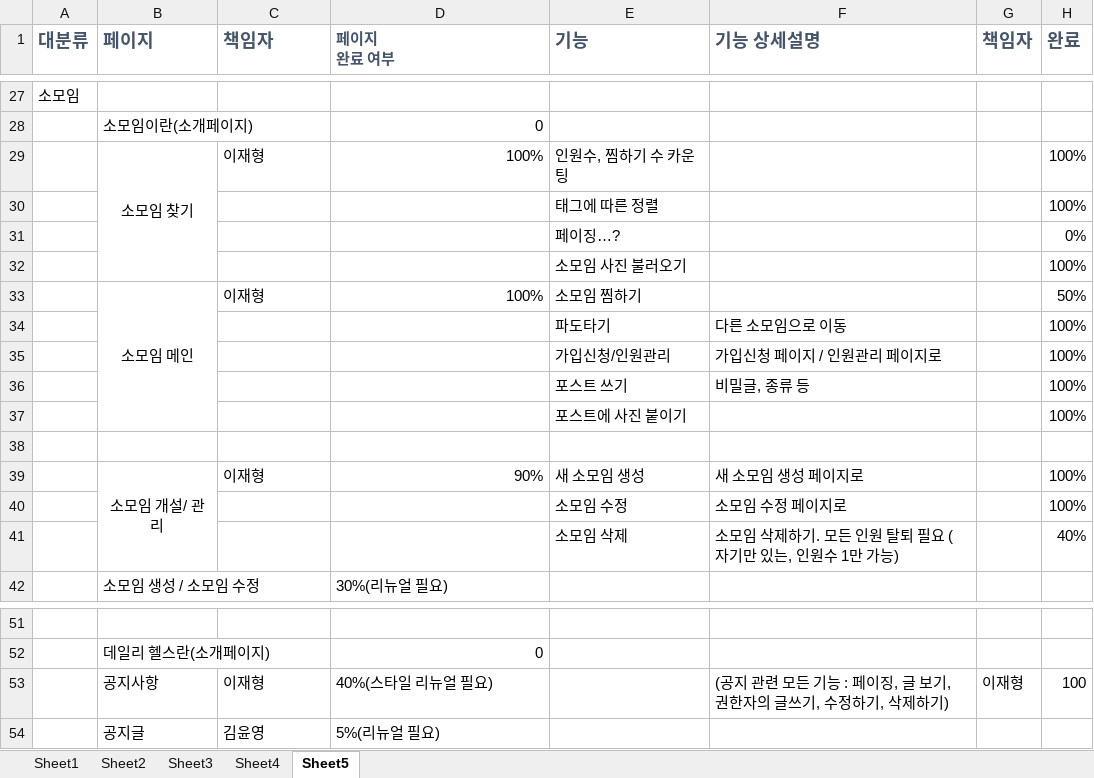
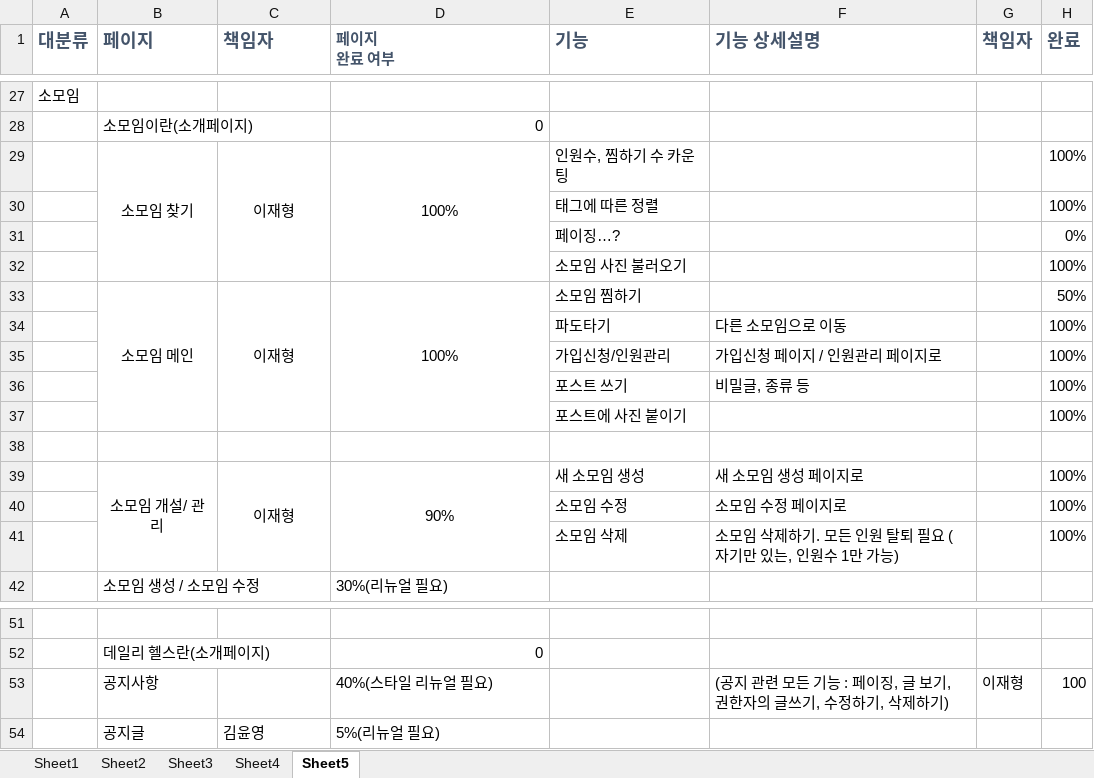
Before and after one commit to LyuMir/team7_project-, an Excel workbook: 팀작업 테이블명세서.xlsx, sheet Sheet5, drawn as a sheet; only a part is shown, gaps mark what is left out; values as stored, in another font and other column widths than the file's, no borders; the diff names each change by its address in the sheet, - before the commit and + after, or states it on an @@ line.

```diff
--- a/팀작업 테이블명세서.xlsx (sheet Sheet5)
+++ b/팀작업 테이블명세서.xlsx (sheet Sheet5)
-C29 alignment: left
+C29 alignment: center
+C29:C32 merged
-D29 alignment: right
+D29 alignment: center
+D29:D32 merged
-C33 alignment: left
+C33 alignment: center
+C33:C37 merged
-D33 alignment: right
+D33 alignment: center
+D33:D37 merged
-C39 alignment: left
+C39 alignment: center
+C39:C41 merged
-D39 alignment: right
+D39 alignment: center
+D39:D41 merged
-H41 (완료): 40%
+H41 (완료): 100%
-C53 (책임자): 이재형
+C53 (책임자): (empty)
```
Also changed, not shown: 6 other files.
